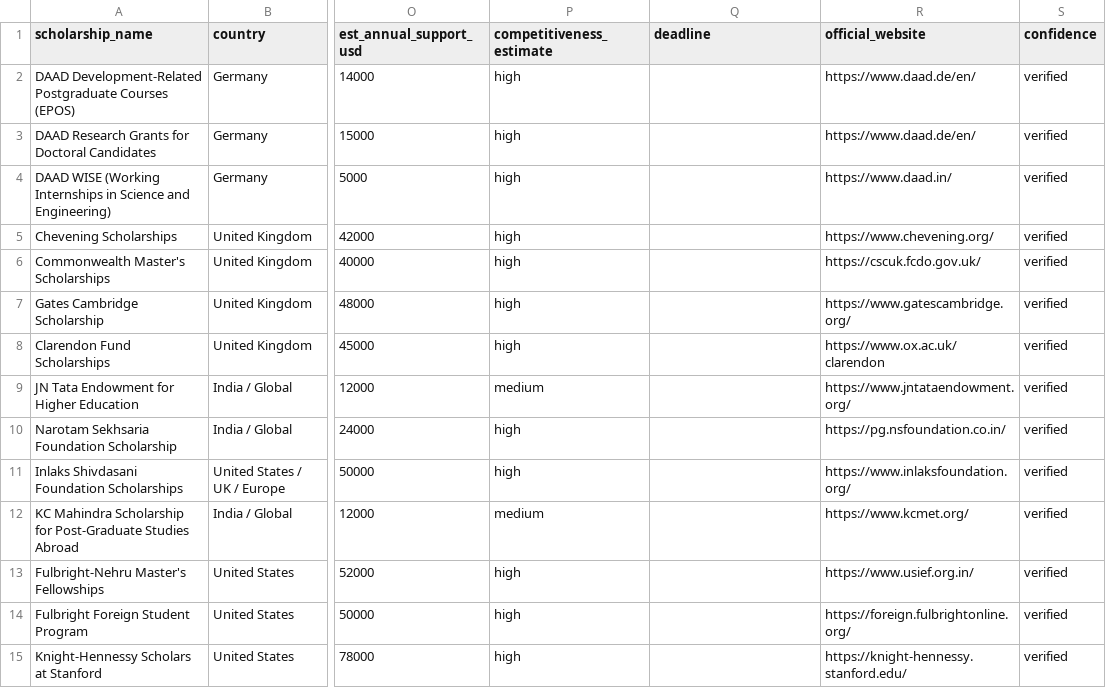
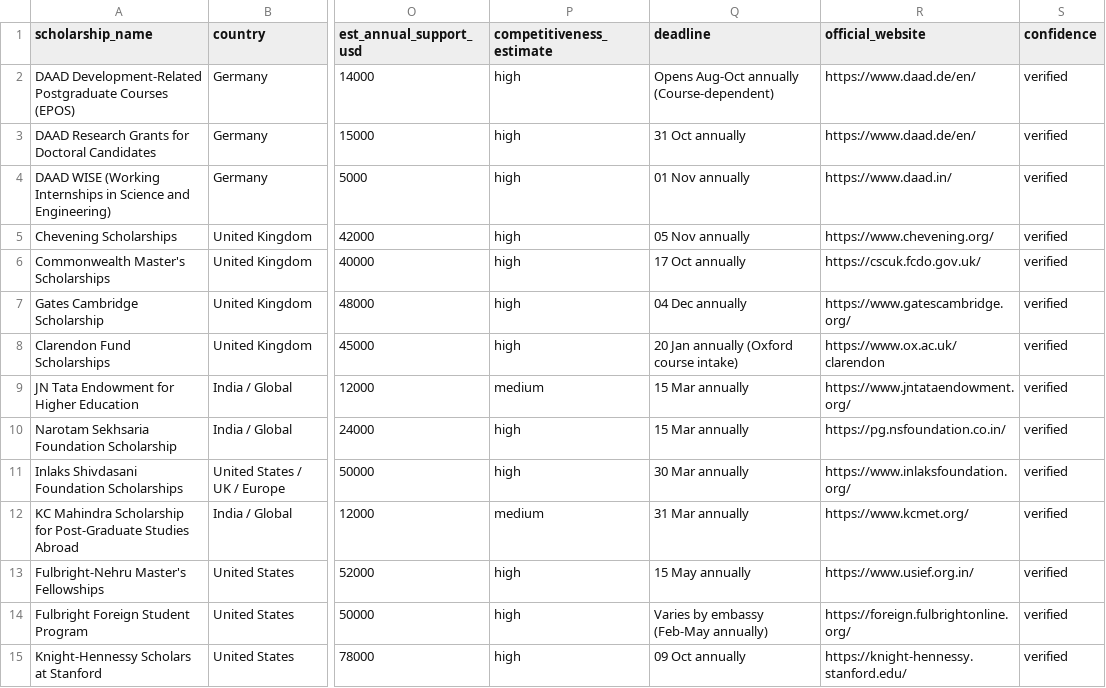
Before and after one commit to amey-cllg-26/agent, a CSV file: europe_scholarships_matching.csv, drawn as a sheet; only a part is shown, gaps mark what is left out; the diff covers the shown part only; the diff names each change by its address in the sheet, - before the commit and + after, or states it on an @@ line.

Commit message:
Fix broken deadline parser and eliminate 0.0 defaults

```diff
--- a/europe_scholarships_matching.csv
+++ b/europe_scholarships_matching.csv
-Q2 (deadline): (empty)
+Q2 (deadline): Opens Aug-Oct annually (Course-dependent)
-Q3 (deadline): (empty)
+Q3 (deadline): 31 Oct annually
-Q4 (deadline): (empty)
+Q4 (deadline): 01 Nov annually
-Q5 (deadline): (empty)
+Q5 (deadline): 05 Nov annually
-Q6 (deadline): (empty)
+Q6 (deadline): 17 Oct annually
-Q7 (deadline): (empty)
+Q7 (deadline): 04 Dec annually
-Q8 (deadline): (empty)
+Q8 (deadline): 20 Jan annually (Oxford course intake)
-Q9:Q10 (deadline): (empty)
+Q9:Q10 (deadline): 15 Mar annually
-Q11 (deadline): (empty)
+Q11 (deadline): 30 Mar annually
-Q12 (deadline): (empty)
+Q12 (deadline): 31 Mar annually
-Q13 (deadline): (empty)
+Q13 (deadline): 15 May annually
-Q14 (deadline): (empty)
+Q14 (deadline): Varies by embassy (Feb-May annually)
-Q15 (deadline): (empty)
+Q15 (deadline): 09 Oct annually
```
Also changed, not shown: 36 edited cells elsewhere in this file, 5 other files.
